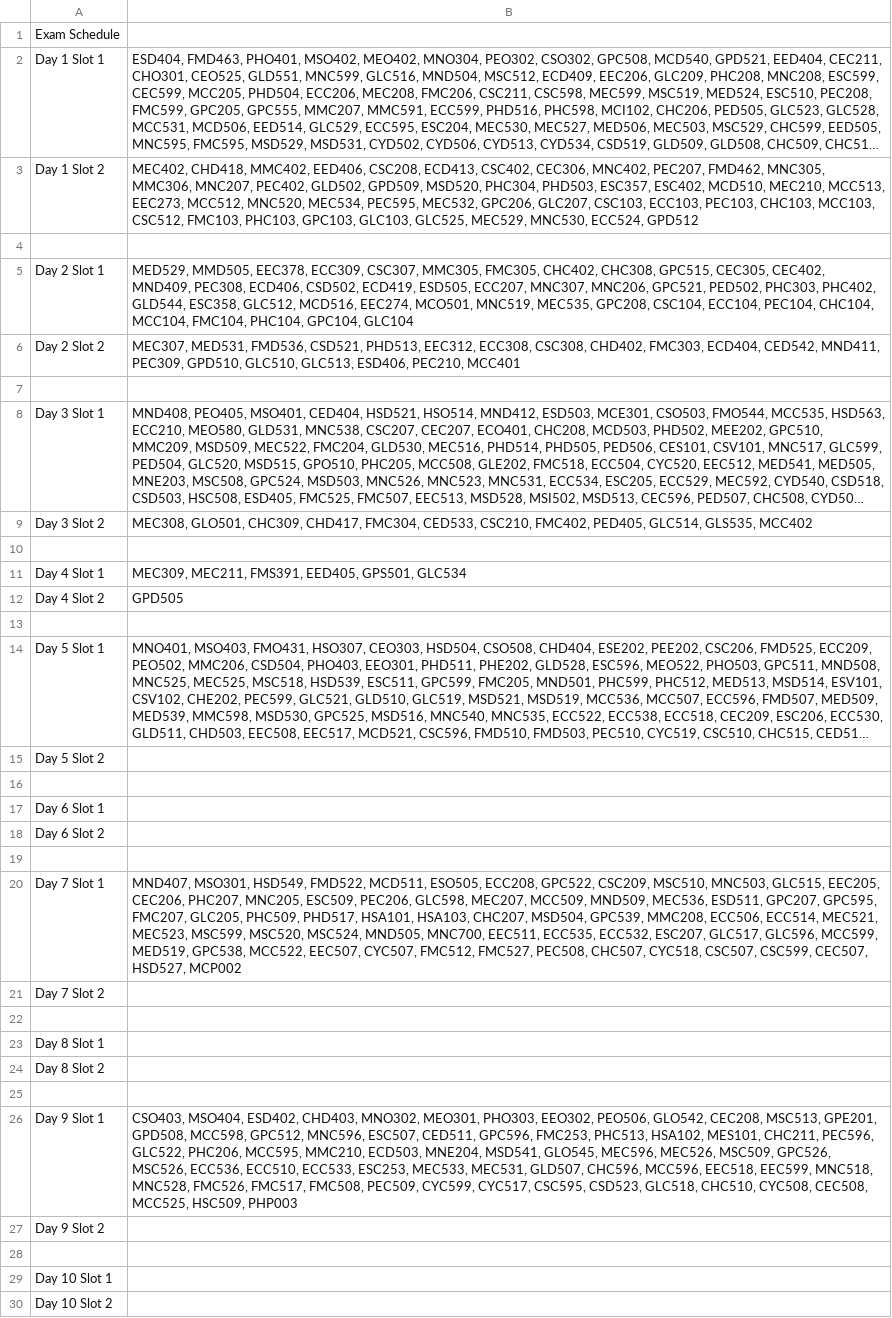
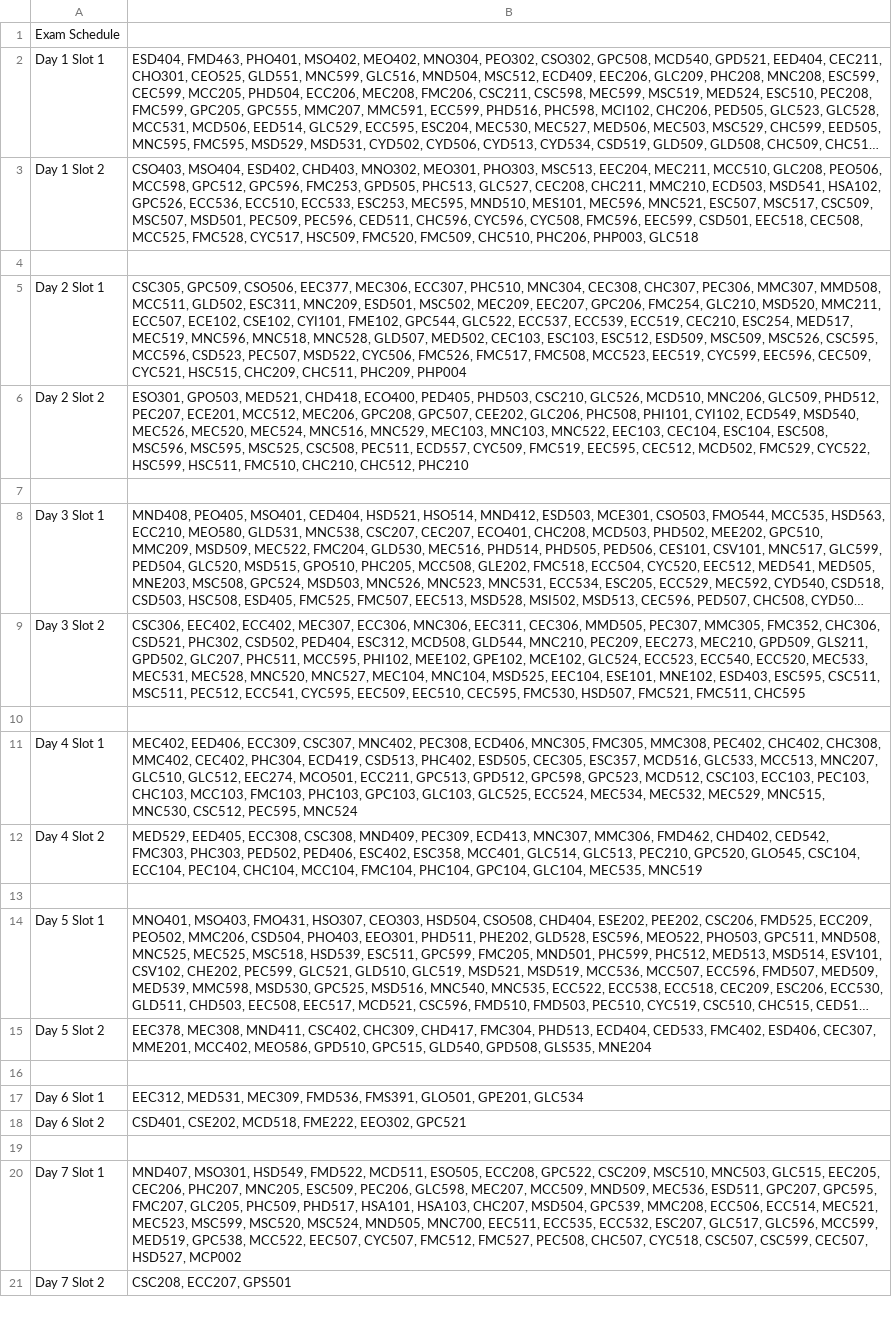
Before and after one commit to Bhaskar-786/Exam-schedular, a CSV file: exam_schedule.csv, drawn as a sheet; only a part is shown; long unchanged cells end in …; the diff covers the shown part only; the diff names each change by its address in the sheet, - before the commit and + after, or states it on an @@ line.

Commit message:
took 3 days less then the original schedule, with unlimited number of classrooms of 100 strength

```diff
--- a/exam_schedule.csv
+++ b/exam_schedule.csv
-B3: MEC402, CHD418, MMC402, EED406, CSC208, ECD413, CSC402, CEC306, MNC402, PEC207, FMD462, MNC305, MMC306, MNC207, PEC402, GLD502, GPD509, MSD520, PHC304, PHD503, ESC357, ESC402, MCD510, MEC210, MCC513, EEC273, MCC512, MNC520, MEC534, PEC595, MEC532, GPC206, GLC207, CSC103, ECC103, PEC103, CHC103, MCC103, CSC512, FMC103, PHC103, GPC103, GLC103, GLC525, MEC529, MNC530, ECC524, GPD512
+B3: CSO403, MSO404, ESD402, CHD403, MNO302, MEO301, PHO303, MSC513, EEC204, MEC211, MCC510, GLC208, PEO506, MCC598, GPC512, GPC596, FMC253, GPD505, PHC513, GLC527, CEC208, CHC211, MMC210, ECD503, MSD541, HSA102, GPC526, ECC536, ECC510, ECC533, ESC253, MEC595, MND510, MES101, MEC596, MNC521, ESC507, MSC517, CSC509, MSC507, MSD501, PEC509, PEC596, CED511, CHC596, CYC596, CYC508, FMC596, EEC599, CSD501, EEC518, CEC508, MCC525, FMC528, CYC517, HSC509, FMC520, FMC509, CHC510, PHC206, PHP003, GLC518
-B5: MED529, MMD505, EEC378, ECC309, CSC307, MMC305, FMC305, CHC402, CHC308, GPC515, CEC305, CEC402, MND409, PEC308, ECD406, CSD502, ECD419, ESD505, ECC207, MNC307, MNC206, GPC521, PED502, PHC303, PHC402, GLD544, ESC358, GLC512, MCD516, EEC274, MCO501, MNC519, MEC535, GPC208, CSC104, ECC104, PEC104, CHC104, MCC104, FMC104, PHC104, GPC104, GLC104
+B5: CSC305, GPC509, CSO506, EEC377, MEC306, ECC307, PHC510, MNC304, CEC308, CHC307, PEC306, MMC307, MMD508, MCC511, GLD502, ESC311, MNC209, ESD501, MSC502, MEC209, EEC207, GPC206, FMC254, GLC210, MSD520, MMC211, ECC507, ECE102, CSE102, CYI101, FME102, GPC544, GLC522, ECC537, ECC539, ECC519, CEC210, ESC254, MED517, MEC519, MNC596, MNC518, MNC528, GLD507, MED502, CEC103, ESC103, ESC512, ESD509, MSC509, MSC526, CSC595, MCC596, CSD523, PEC507, MSD522, CYC506, FMC526, FMC517, FMC508, MCC523, EEC519, CYC599, EEC596, CEC509, CYC521, HSC515, CHC209, CHC511, PHC209, PHP004
-B6: MEC307, MED531, FMD536, CSD521, PHD513, EEC312, ECC308, CSC308, CHD402, FMC303, ECD404, CED542, MND411, PEC309, GPD510, GLC510, GLC513, ESD406, PEC210, MCC401
+B6: ESO301, GPO503, MED521, CHD418, ECO400, PED405, PHD503, CSC210, GLC526, MCD510, MNC206, GLC509, PHD512, PEC207, ECE201, MCC512, MEC206, GPC208, GPC507, CEE202, GLC206, PHC508, PHI101, CYI102, ECD549, MSD540, MEC526, MEC520, MEC524, MNC516, MNC529, MEC103, MNC103, MNC522, EEC103, CEC104, ESC104, ESC508, MSC596, MSC595, MSC525, CSC508, PEC511, ECD557, CYC509, FMC519, EEC595, CEC512, MCD502, FMC529, CYC522, HSC599, HSC511, FMC510, CHC210, CHC512, PHC210
-B9: MEC308, GLO501, CHC309, CHD417, FMC304, CED533, CSC210, FMC402, PED405, GLC514, GLS535, MCC402
+B9: CSC306, EEC402, ECC402, MEC307, ECC306, MNC306, EEC311, CEC306, MMD505, PEC307, MMC305, FMC352, CHC306, CSD521, PHC302, CSD502, PED404, ESC312, MCD508, GLD544, MNC210, PEC209, EEC273, MEC210, GPD509, GLS211, GPD502, GLC207, PHC511, MCC595, PHI102, MEE102, GPE102, MCE102, GLC524, ECC523, ECC540, ECC520, MEC533, MEC531, MEC528, MNC520, MNC527, MEC104, MNC104, MSD525, EEC104, ESE101, MNE102, ESD403, ESC595, CSC511, MSC511, PEC512, ECC541, CYC595, EEC509, EEC510, CEC595, FMC530, HSD507, FMC521, FMC511, CHC595
-B11: MEC309, MEC211, FMS391, EED405, GPS501, GLC534
+B11: MEC402, EED406, ECC309, CSC307, MNC402, PEC308, ECD406, MNC305, FMC305, MMC308, PEC402, CHC402, CHC308, MMC402, CEC402, PHC304, ECD419, CSD513, PHC402, ESD505, CEC305, ESC357, MCD516, GLC533, MCC513, MNC207, GLC510, GLC512, EEC274, MCO501, ECC211, GPC513, GPD512, GPC598, GPC523, MCD512, CSC103, ECC103, PEC103, CHC103, MCC103, FMC103, PHC103, GPC103, GLC103, GLC525, ECC524, MEC534, MEC532, MEC529, MNC515, MNC530, CSC512, PEC595, MNC524
-B12: GPD505
+B12: MED529, EED405, ECC308, CSC308, MND409, PEC309, ECD413, MNC307, MMC306, FMD462, CHD402, CED542, FMC303, PHC303, PED502, PED406, ESC402, ESC358, MCC401, GLC514, GLC513, PEC210, GPC520, GLO545, CSC104, ECC104, PEC104, CHC104, MCC104, FMC104, PHC104, GPC104, GLC104, MEC535, MNC519
-B15: (empty)
+B15: EEC378, MEC308, MND411, CSC402, CHC309, CHD417, FMC304, PHD513, ECD404, CED533, FMC402, ESD406, CEC307, MME201, MCC402, MEO586, GPD510, GPC515, GLD540, GPD508, GLS535, MNE204
-B17: (empty)
+B17: EEC312, MED531, MEC309, FMD536, FMS391, GLO501, GPE201, GLC534
-B18: (empty)
+B18: CSD401, CSE202, MCD518, FME222, EEO302, GPC521
-B21: (empty)
+B21: CSC208, ECC207, GPS501
-row 22: (empty)
-row 23: Day 8 Slot 1
-row 24: Day 8 Slot 2
-row 25: (empty)
-row 26: Day 9 Slot 1 | CSO403, MSO404, ESD402, CHD403, MNO302, MEO301, PHO303, EEO302, PEO506, GLO542, CEC208, MSC513, GPE201, GPD508, MCC598, GPC512, MNC596, ESC507, CED511, GPC596, FMC253, PHC513, HSA102, MES101, CHC211, PEC596, GLC522, PHC206, MCC595, MMC210, ECD503, MNE204, MSD541, GLO545, MEC596, MEC526, MSC509, GPC526, MSC526, ECC536, ECC510, ECC533, ESC253, MEC533, MEC531, GLD507, CHC596, MCC596, EEC518, EEC599, MNC518, MNC528, FMC526, FMC517, FMC508, PEC509, CYC599, CYC517, CSC595, CSD523, GLC518, CHC510, CYC508, CEC508, MCC525, HSC509, PHP003
-row 27: Day 9 Slot 2
-row 28: (empty)
-row 29: Day 10 Slot 1
-row 30: Day 10 Slot 2
```
Also changed, not shown: 15 removed rows elsewhere in this file, 1 other file.
